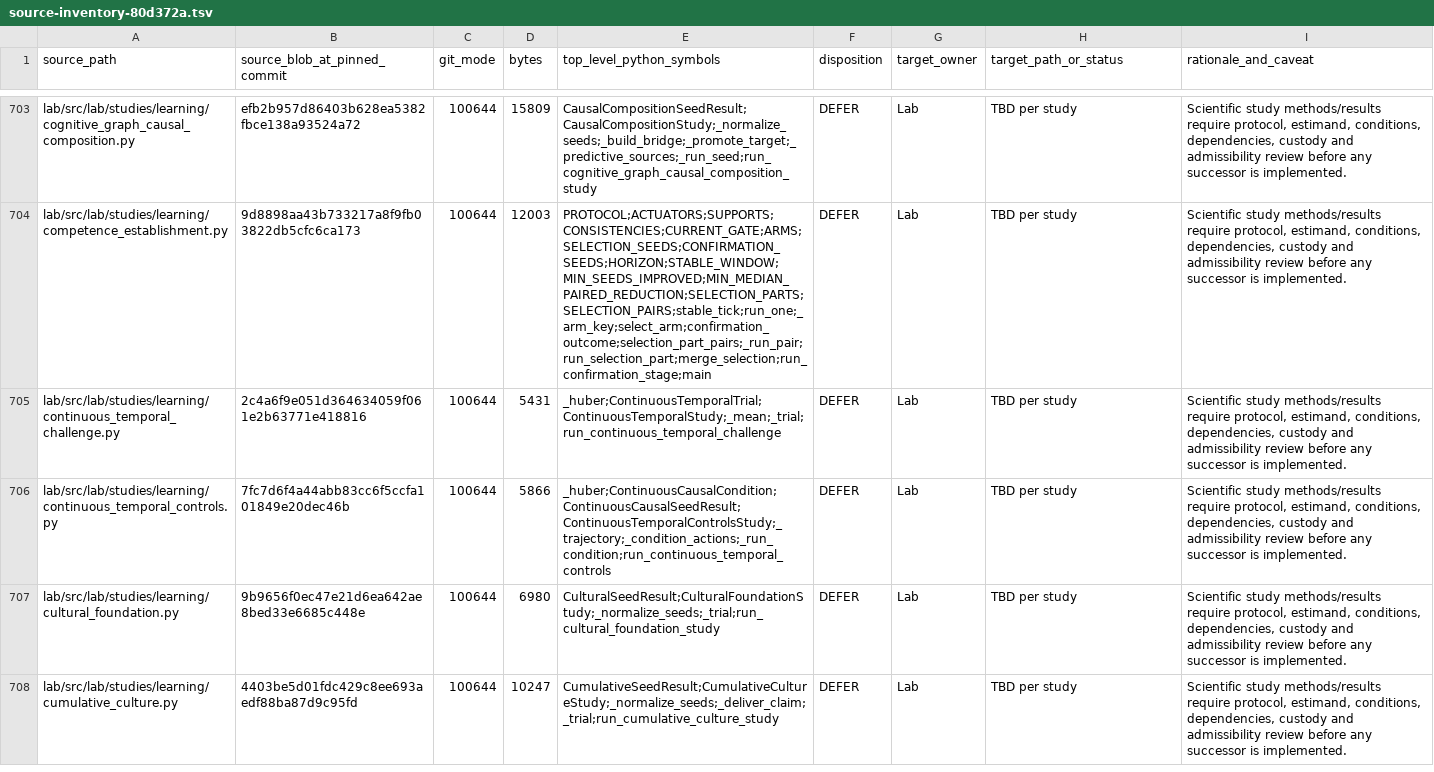
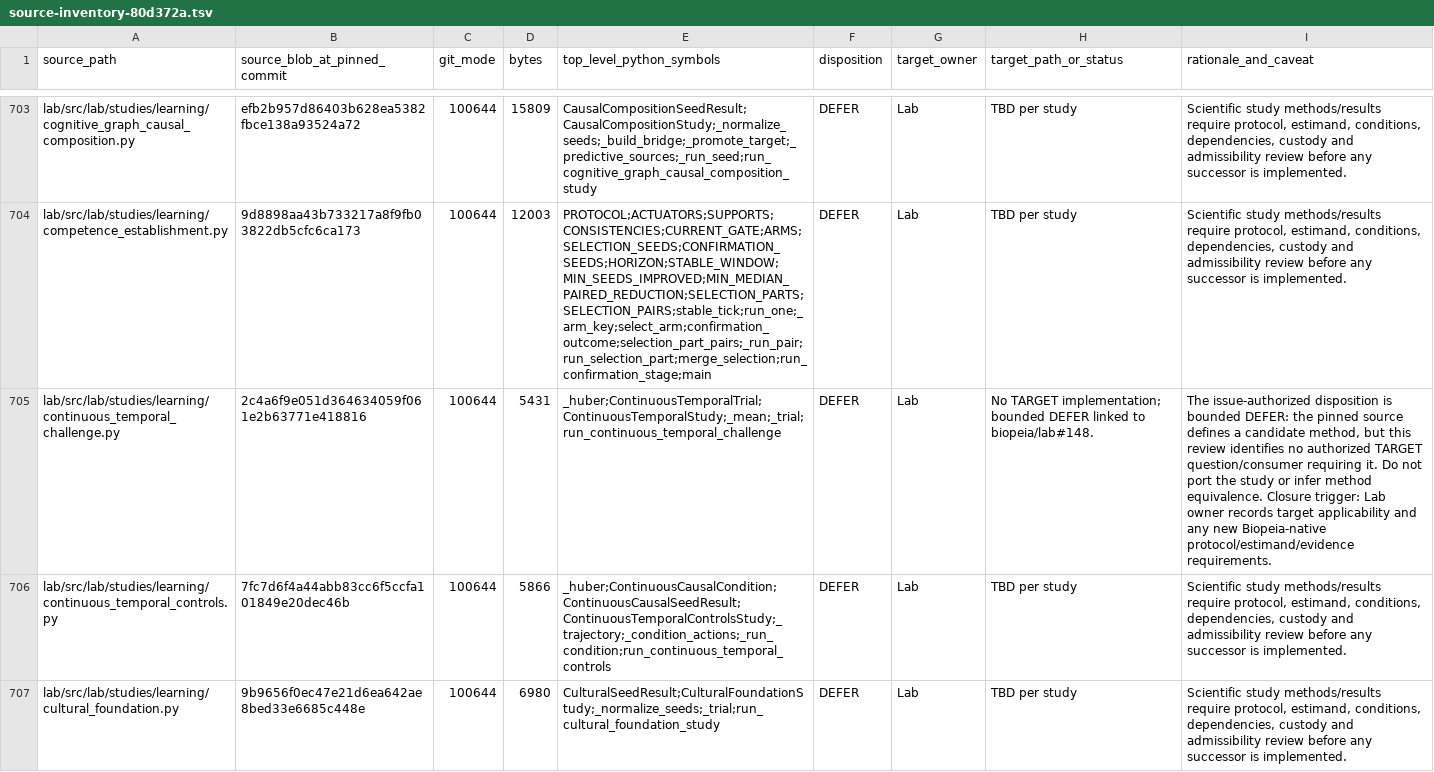
Before and after one commit to biopeia/lab, a TSV file: migration/source-inventory-80d372a.tsv, drawn as a sheet; only a part is shown, gaps mark what is left out; the shorter side is filled out with more unchanged rows; the diff names each change by its address in the sheet, - before the commit and + after, or states it on an @@ line.

```diff
--- a/migration/source-inventory-80d372a.tsv
+++ b/migration/source-inventory-80d372a.tsv
-H705 (target_path_or_status): TBD per study
+H705 (target_path_or_status): No TARGET implementation; bounded DEFER linked to biopeia/lab#148.
-I705 (rationale_and_caveat): Scientific study methods/results require protocol, estimand, conditions, dependencies, custody and admissibility review before any successor is implemented.
+I705 (rationale_and_caveat): The issue-authorized disposition is bounded DEFER: the pinned source defines a candidate method, but this review identifies no authorized TARGET question/consumer requiring it. Do not port the study or infer method equivalence. Closure trigger: Lab owner records target applicability and any new Biopeia-native protocol/estimand/evidence requirements.
```
Also changed, not shown: migration/study-disposition-register-80d372a.tsv, migration/study-protocol-crosswalk-80d372a.tsv, 2 other files.
